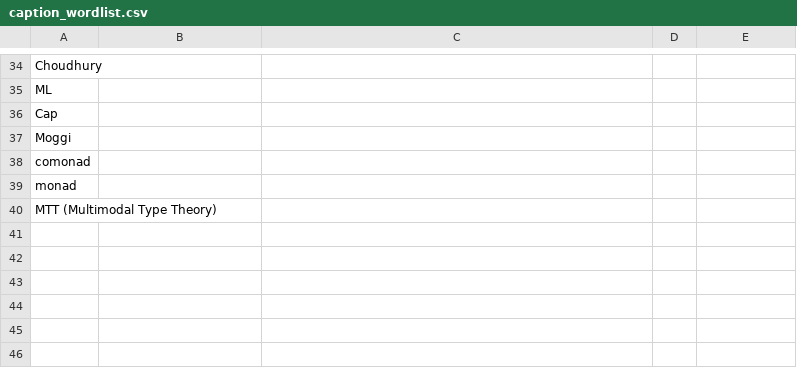
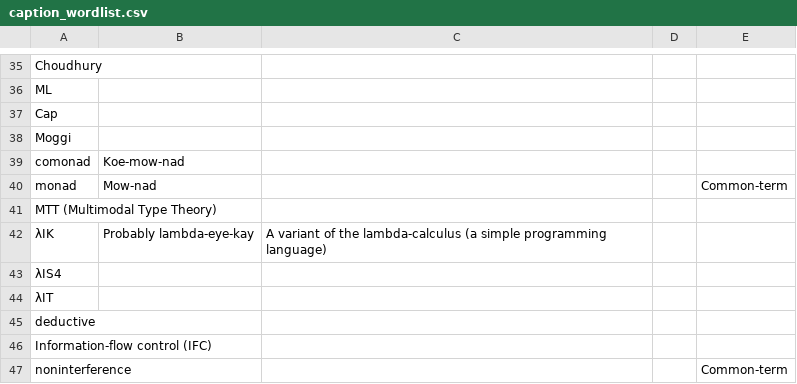
Before and after one commit to kesnericfp/icfp-captioning, a CSV file: Sessions/Tuesday/Tue-1110-1130_Normalization_for_Fitch_style_Modal_Calculi/caption_wordlist.csv, drawn as a sheet; only a part is shown, gaps mark what is left out; the diff covers the shown part only.

```diff
--- a/Sessions/Tuesday/Tue-1110-1130_Normalization_for_Fitch_style_Modal_Calculi/caption_wordlist.csv
+++ b/Sessions/Tuesday/Tue-1110-1130_Normalization_for_Fitch_style_Modal_Calculi/caption_wordlist.csv
@@ -37,4 +38,10 @@ Cap,,,,
 Moggi,,,,
-comonad,,,,
-monad,,,,
+comonad,Koe-mow-nad,,,
+monad,Mow-nad,,,Common-term
 MTT (Multimodal Type Theory) ,,,,
+λIK,Probably lambda-eye-kay,A variant of the lambda-calculus (a simple programming language),,
+λIS4,,,,
+λIT,,,,
+deductive,,,,
+Information-flow control (IFC),,,,
+noninterference,,,,Common-term
```
Also changed, not shown: 1 added row and 20 edited cells elsewhere in this file.
